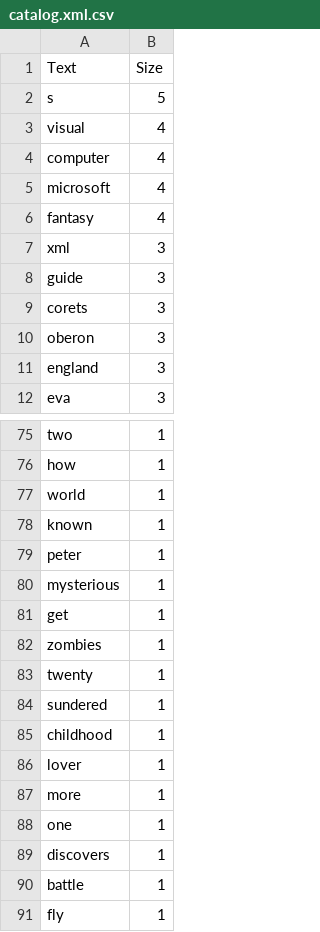
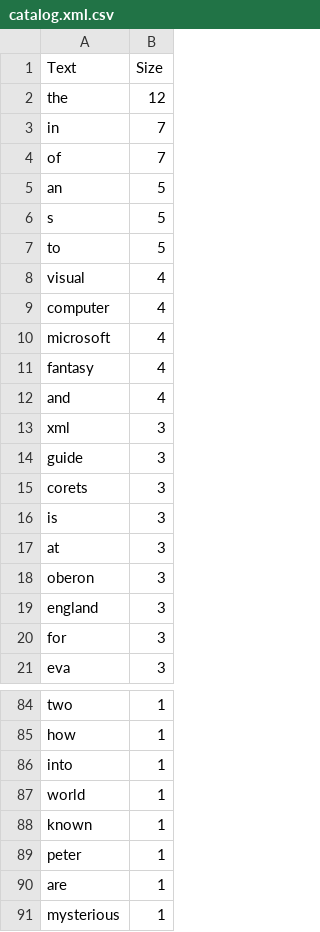
Before and after one commit to VDrews/RI, a CSV file: P2/results/stopAnalyzer/catalog.xml.csv, drawn as a sheet; only a part is shown, gaps mark what is left out; the shorter side is filled out with more unchanged rows; the diff covers the shown part only; the diff names each change by its address in the sheet, - before the commit and + after, or states it on an @@ line.

```diff
--- a/P2/results/stopAnalyzer/catalog.xml.csv
+++ b/P2/results/stopAnalyzer/catalog.xml.csv
+row 2: the | 12
+row 3: in | 7
+row 4: of | 7
+row 5: an | 5
+row 7: to | 5
+row 12: and | 4
+row 16: is | 3
+row 17: at | 3
+row 20: for | 3
+row 86: into | 1
+row 90: are | 1
```
Also changed, not shown: 3 added rows and 2 removed rows elsewhere in this file, P2/results/stopAnalyzer/Tika2122.pdf.csv, P2/results/stopAnalyzer/file-sample_500kB.doc.csv, 6 other files.
